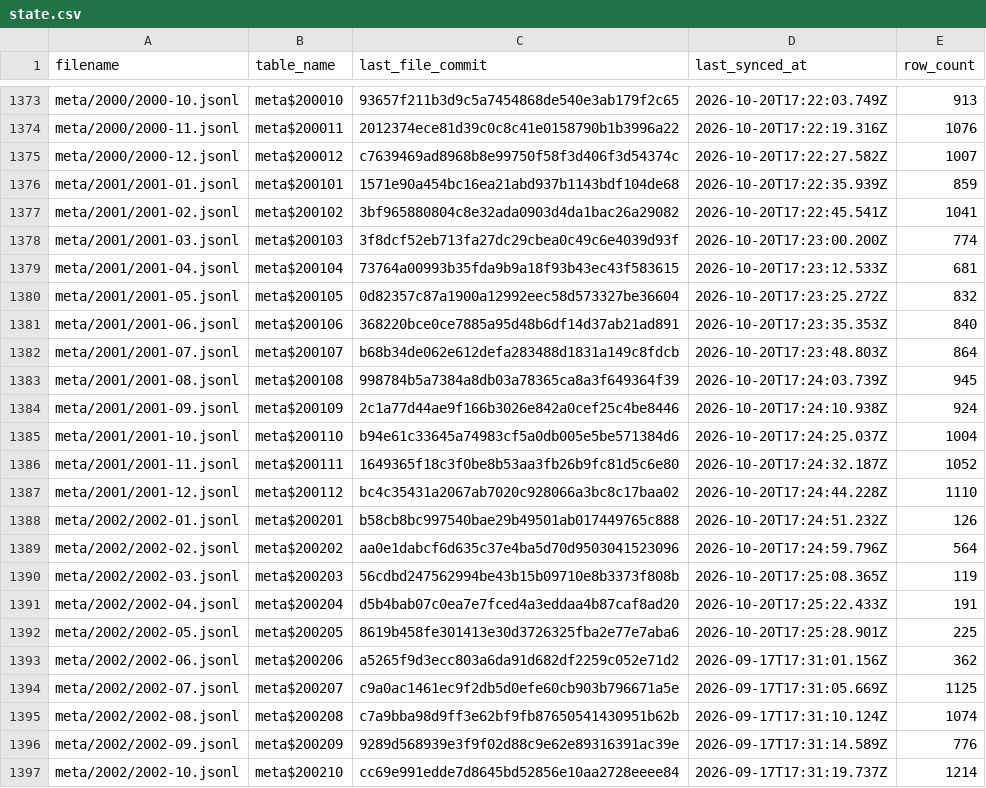
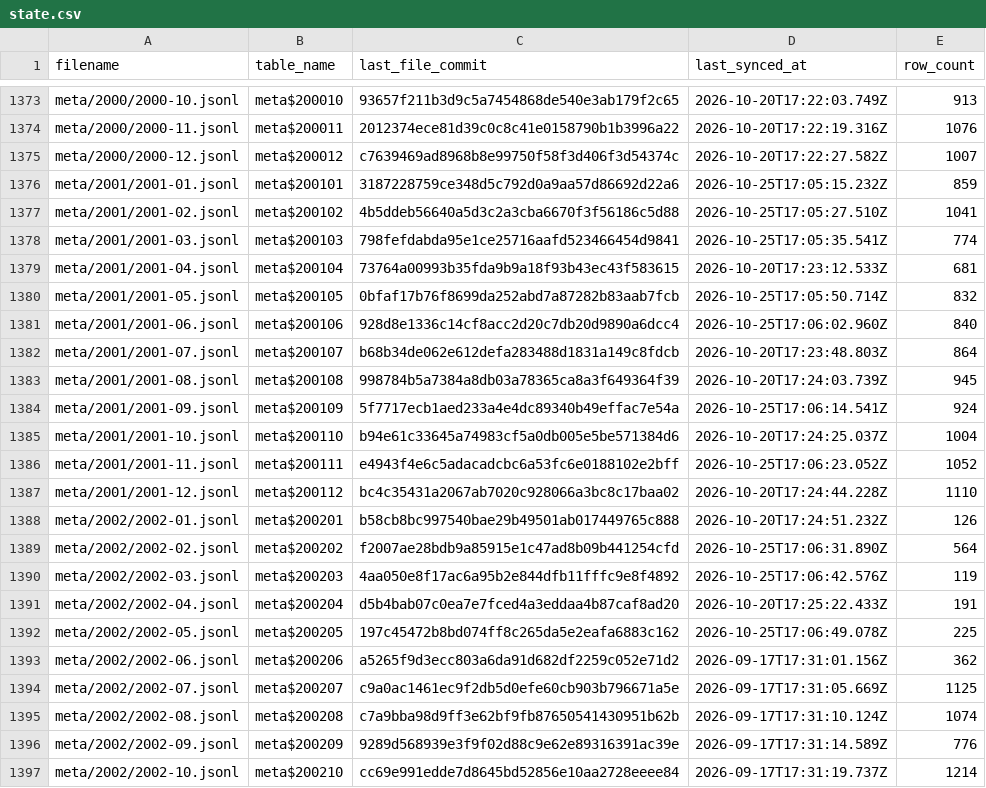
Before and after one commit to dtinth/openlawdata-bigquery, a CSV file: state.csv, drawn as a sheet; only a part is shown, gaps mark what is left out; the diff covers the shown part only.

```diff
--- a/state.csv
+++ b/state.csv
@@ -1375,19 +1375,19 @@ meta/2000/2000-11.jsonl,meta$200011,2012374ece81d39c0c8c41e0158790b1b3996a22,202
 meta/2000/2000-12.jsonl,meta$200012,c7639469ad8968b8e99750f58f3d406f3d54374c,2026-10-20T17:22:27.582Z,1007
-meta/2001/2001-01.jsonl,meta$200101,1571e90a454bc16ea21abd937b1143bdf104de68,2026-10-20T17:22:35.939Z,859
-meta/2001/2001-02.jsonl,meta$200102,3bf965880804c8e32ada0903d4da1bac26a29082,2026-10-20T17:22:45.541Z,1041
-meta/2001/2001-03.jsonl,meta$200103,3f8dcf52eb713fa27dc29cbea0c49c6e4039d93f,2026-10-20T17:23:00.200Z,774
+meta/2001/2001-01.jsonl,meta$200101,3187228759ce348d5c792d0a9aa57d86692d22a6,2026-10-25T17:05:15.232Z,859
+meta/2001/2001-02.jsonl,meta$200102,4b5ddeb56640a5d3c2a3cba6670f3f56186c5d88,2026-10-25T17:05:27.510Z,1041
+meta/2001/2001-03.jsonl,meta$200103,798fefdabda95e1ce25716aafd523466454d9841,2026-10-25T17:05:35.541Z,774
 meta/2001/2001-04.jsonl,meta$200104,73764a00993b35fda9b9a18f93b43ec43f583615,2026-10-20T17:23:12.533Z,681
-meta/2001/2001-05.jsonl,meta$200105,0d82357c87a1900a12992eec58d573327be36604,2026-10-20T17:23:25.272Z,832
-meta/2001/2001-06.jsonl,meta$200106,368220bce0ce7885a95d48b6df14d37ab21ad891,2026-10-20T17:23:35.353Z,840
+meta/2001/2001-05.jsonl,meta$200105,0bfaf17b76f8699da252abd7a87282b83aab7fcb,2026-10-25T17:05:50.714Z,832
+meta/2001/2001-06.jsonl,meta$200106,928d8e1336c14cf8acc2d20c7db20d9890a6dcc4,2026-10-25T17:06:02.960Z,840
 meta/2001/2001-07.jsonl,meta$200107,b68b34de062e612defa283488d1831a149c8fdcb,2026-10-20T17:23:48.803Z,864
 meta/2001/2001-08.jsonl,meta$200108,998784b5a7384a8db03a78365ca8a3f649364f39,2026-10-20T17:24:03.739Z,945
-meta/2001/2001-09.jsonl,meta$200109,2c1a77d44ae9f166b3026e842a0cef25c4be8446,2026-10-20T17:24:10.938Z,924
+meta/2001/2001-09.jsonl,meta$200109,5f7717ecb1aed233a4e4dc89340b49effac7e54a,2026-10-25T17:06:14.541Z,924
 meta/2001/2001-10.jsonl,meta$200110,b94e61c33645a74983cf5a0db005e5be571384d6,2026-10-20T17:24:25.037Z,1004
-meta/2001/2001-11.jsonl,meta$200111,1649365f18c3f0be8b53aa3fb26b9fc81d5c6e80,2026-10-20T17:24:32.187Z,1052
+meta/2001/2001-11.jsonl,meta$200111,e4943f4e6c5adacadcbc6a53fc6e0188102e2bff,2026-10-25T17:06:23.052Z,1052
 meta/2001/2001-12.jsonl,meta$200112,bc4c35431a2067ab7020c928066a3bc8c17baa02,2026-10-20T17:24:44.228Z,1110
 meta/2002/2002-01.jsonl,meta$200201,b58cb8bc997540bae29b49501ab017449765c888,2026-10-20T17:24:51.232Z,126
-meta/2002/2002-02.jsonl,meta$200202,aa0e1dabcf6d635c37e4ba5d70d9503041523096,2026-10-20T17:24:59.796Z,564
-meta/2002/2002-03.jsonl,meta$200203,56cdbd247562994be43b15b09710e8b3373f808b,2026-10-20T17:25:08.365Z,119
+meta/2002/2002-02.jsonl,meta$200202,f2007ae28bdb9a85915e1c47ad8b09b441254cfd,2026-10-25T17:06:31.890Z,564
+meta/2002/2002-03.jsonl,meta$200203,4aa050e8f17ac6a95b2e844dfb11fffc9e8f4892,2026-10-25T17:06:42.576Z,119
 meta/2002/2002-04.jsonl,meta$200204,d5b4bab07c0ea7e7fced4a3eddaa4b87caf8ad20,2026-10-20T17:25:22.433Z,191
-meta/2002/2002-05.jsonl,meta$200205,8619b458fe301413e30d3726325fba2e77e7aba6,2026-10-20T17:25:28.901Z,225
+meta/2002/2002-05.jsonl,meta$200205,197c45472b8bd074ff8c265da5e2eafa6883c162,2026-10-25T17:06:49.078Z,225
 meta/2002/2002-06.jsonl,meta$200206,a5265f9d3ecc803a6da91d682df2259c052e71d2,2026-09-17T17:31:01.156Z,362
```
Also changed, not shown: 30 edited cells elsewhere in this file.
